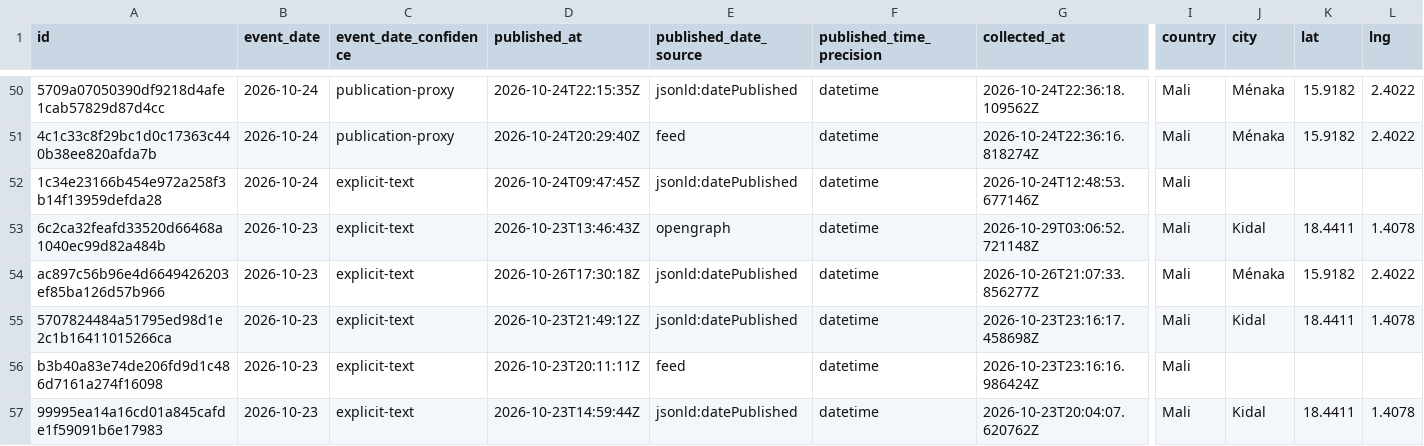
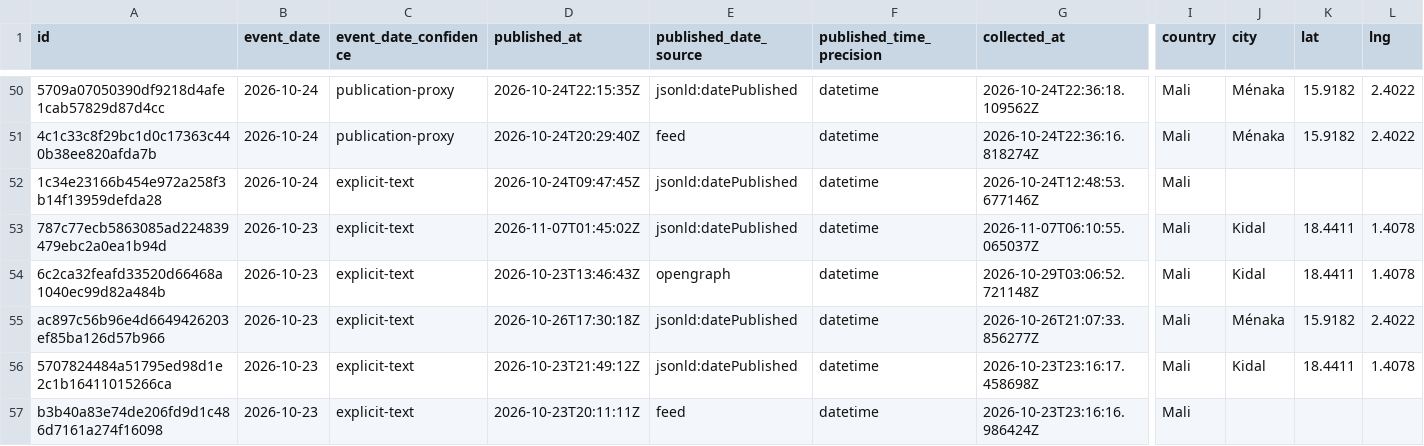
Before and after one commit to mosescosta33/sahel-intel-collection, a CSV file: data/events.csv, drawn as a sheet; only a part is shown, gaps mark what is left out; the shorter side is filled out with more unchanged rows; rows hold the shown columns only; the diff names each change by its address in the sheet, - before the commit and + after, or states it on an @@ line.

```diff
--- a/data/events.csv
+++ b/data/events.csv
+row 53: 787c77ecb5863085ad224839479ebc2a0ea1b94d | 2026-10-23 | explicit-text | 2026-11-07T01:45:02Z | jsonld:datePublished | datetime | 2026-11-07T06:10:55.065037Z | Mali | Kidal | 18.4411 | 1.4078
```
Also changed, not shown: 18 other files.
